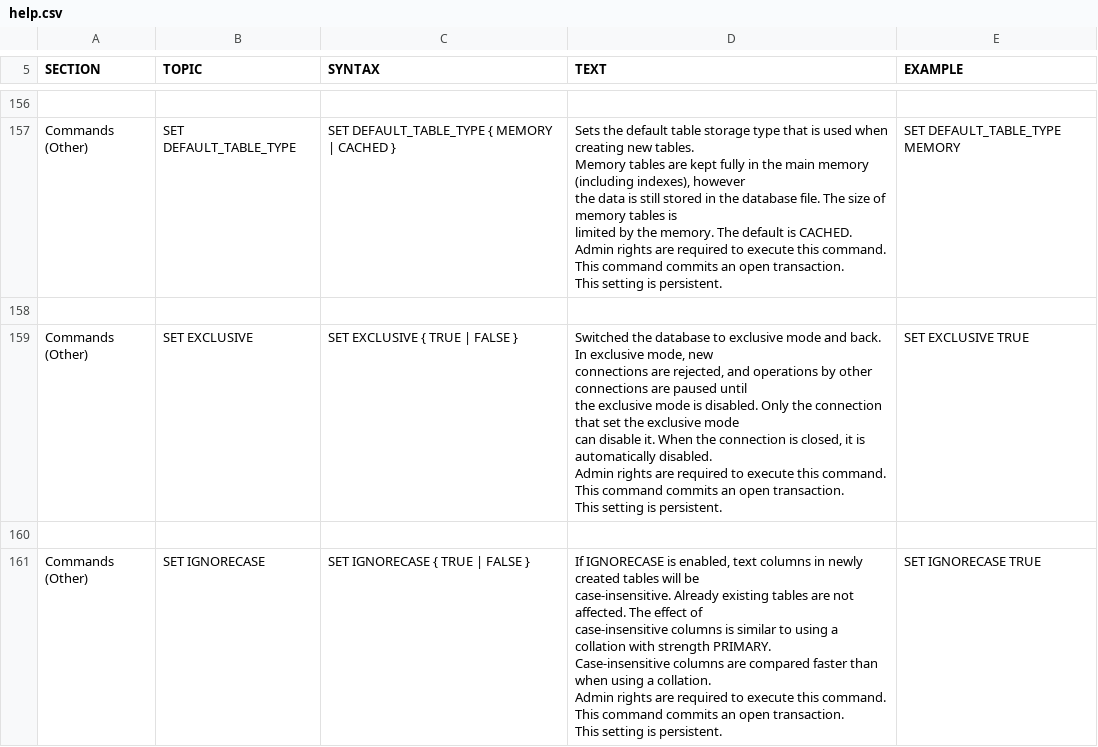
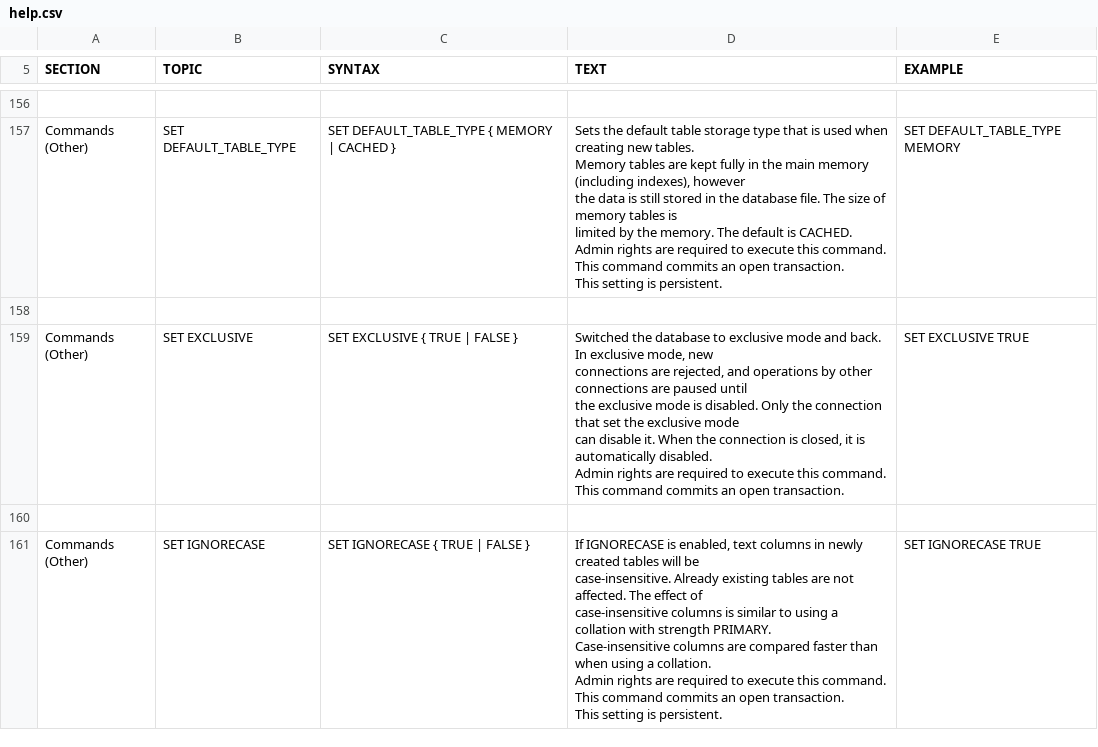
Before and after one commit to yudis/h2database, a CSV file: src/docsrc/help/help.csv, drawn as a sheet; only a part is shown, gaps mark what is left out.

```diff
--- a/src/docsrc/help/help.csv
+++ b/src/docsrc/help/help.csv
@@ -1053,16 +1053,15 @@ SET DEFAULT_TABLE_TYPE MEMORY
 
-"Commands (Other)","SET EXCLUSIVE","
-SET EXCLUSIVE { TRUE | FALSE }
-","
-Switched the database to exclusive mode and back. In exclusive mode, new
-connections are rejected, and operations by other connections are paused until
-the exclusive mode is disabled. Only the connection that set the exclusive mode
-can disable it. When the connection is closed, it is automatically disabled.
-
-Admin rights are required to execute this command.
-This command commits an open transaction.
-This setting is persistent.
-","
-SET EXCLUSIVE TRUE
-"
+"Commands (Other)","SET EXCLUSIVE","
+SET EXCLUSIVE { TRUE | FALSE }
+","
+Switched the database to exclusive mode and back. In exclusive mode, new
+connections are rejected, and operations by other connections are paused until
+the exclusive mode is disabled. Only the connection that set the exclusive mode
+can disable it. When the connection is closed, it is automatically disabled.
+
+Admin rights are required to execute this command.
+This command commits an open transaction.
+","
+SET EXCLUSIVE TRUE
+"
 
```
Also changed, not shown: 8 other files.
